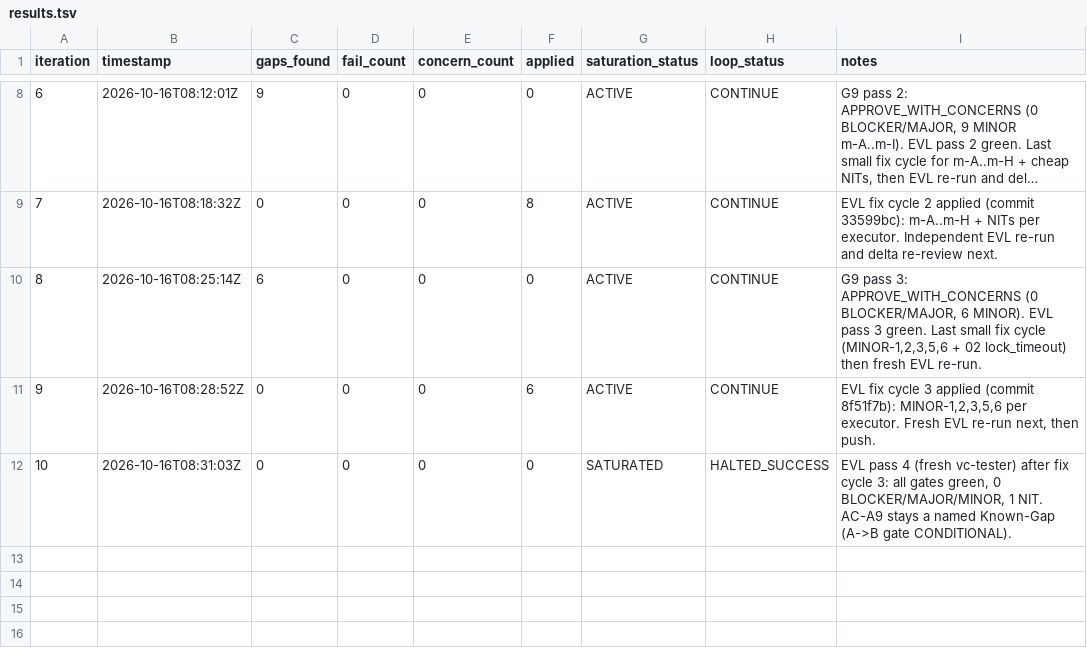
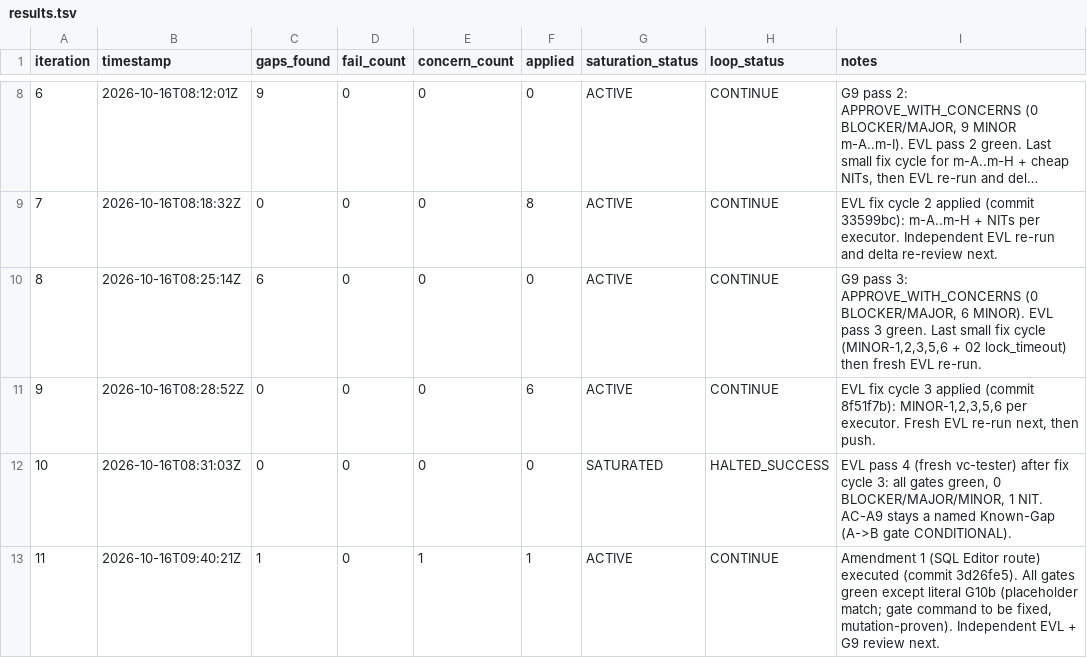
Before and after one commit to hieuhn09/apcg-cms, a TSV file: process/general-plans/active/vowasia-legacy-migration_16-10-26/results.tsv, drawn as a sheet; only a part is shown, gaps mark what is left out; long unchanged cells end in ….

```diff
--- a/process/general-plans/active/vowasia-legacy-migration_16-10-26/results.tsv
+++ b/process/general-plans/active/vowasia-legacy-migration_16-10-26/results.tsv
@@ -12 +12,2 @@ iteration	timestamp	gaps_found	fail_count	concern_count	applied	saturation_statu
 10	2026-10-16T08:31:03Z	0	0	0	0	SATURATED	HALTED_SUCCESS	EVL pass 4 (fresh vc-tester) after fix cycle 3: all gates green, 0 BLOCKER/MAJOR/MINOR, 1 NIT. AC-A9 stays a named Known-Gap (A->B gate CONDITIONAL).
+11	2026-10-16T09:40:21Z	1	0	1	1	ACTIVE	CONTINUE	Amendment 1 (SQL Editor route) executed (commit 3d26fe5). All gates green except literal G10b (placeholder match; gate command to be fixed, mutation-proven). Independent EVL + G9 review next.
```
Also changed, not shown: 2 other files.
